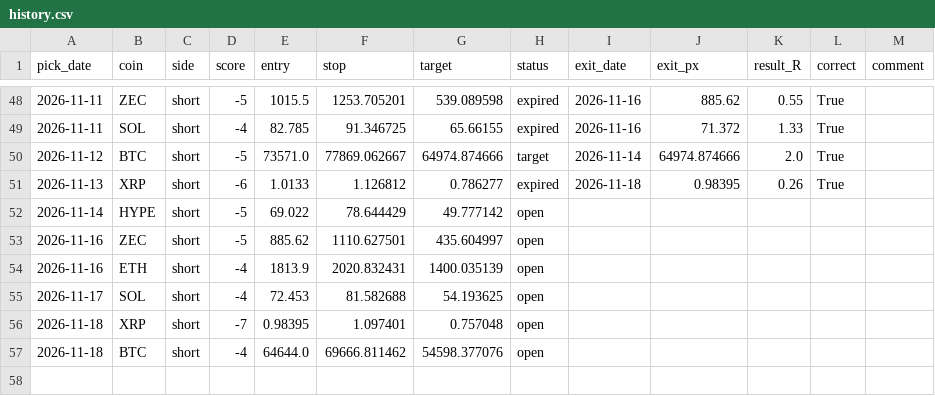
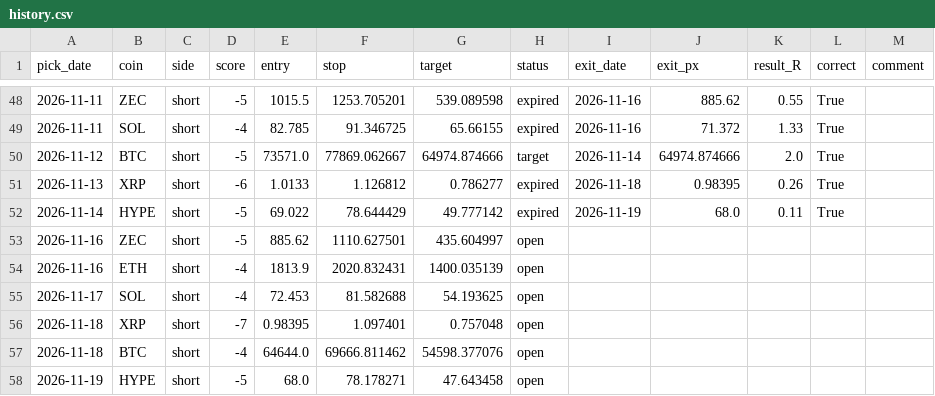
Before and after one commit to Kyrihumptyrod/trade-desk, a CSV file: docs/history.csv, drawn as a sheet; only a part is shown, gaps mark what is left out.

Commit message:
Picks 2026-11-19

```diff
--- a/docs/history.csv
+++ b/docs/history.csv
@@ -51,3 +51,3 @@ pick_date,coin,side,score,entry,stop,target,status,exit_date,exit_px,result_R,co
 2026-11-13,XRP,short,-6,1.0133,1.126812,0.786277,expired,2026-11-18,0.98395,0.26,True,
-2026-11-14,HYPE,short,-5,69.022,78.644429,49.777142,open,,,,,
+2026-11-14,HYPE,short,-5,69.022,78.644429,49.777142,expired,2026-11-19,68.0,0.11,True,
 2026-11-16,ZEC,short,-5,885.62,1110.627501,435.604997,open,,,,,
@@ -57 +57,2 @@ pick_date,coin,side,score,entry,stop,target,status,exit_date,exit_px,result_R,co
 2026-11-18,BTC,short,-4,64644.0,69666.811462,54598.377076,open,,,,,
+2026-11-19,HYPE,short,-5,68.0,78.178271,47.643458,open,,,,,
```
Also changed, not shown: 3 other files.
